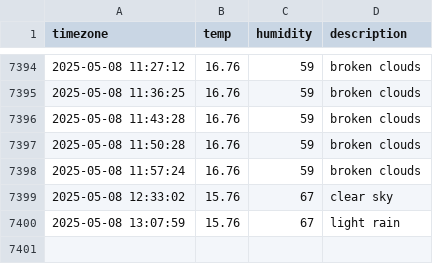
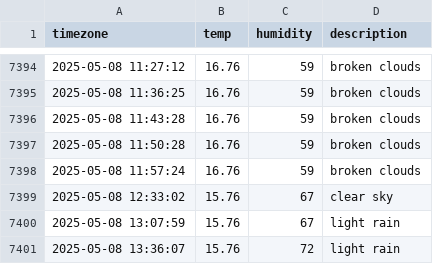
Before and after one commit to JIseolyun/seoul_weather, a CSV file: seoul_weather.csv, drawn as a sheet; only a part is shown, gaps mark what is left out.

```diff
--- a/seoul_weather.csv
+++ b/seoul_weather.csv
@@ -7400 +7400,2 @@ timezone,temp,humidity,description
 2025-05-08 13:07:59,15.76,67,light rain
+2025-05-08 13:36:07,15.76,72,light rain
```
